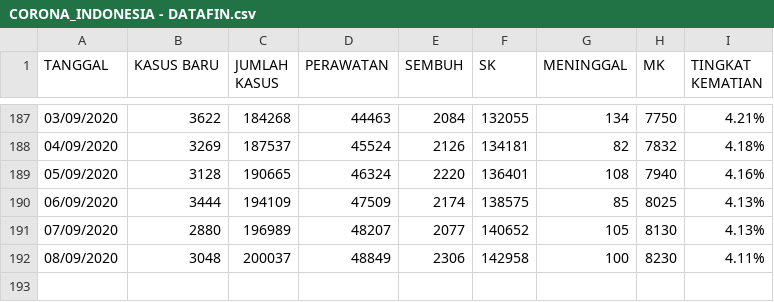
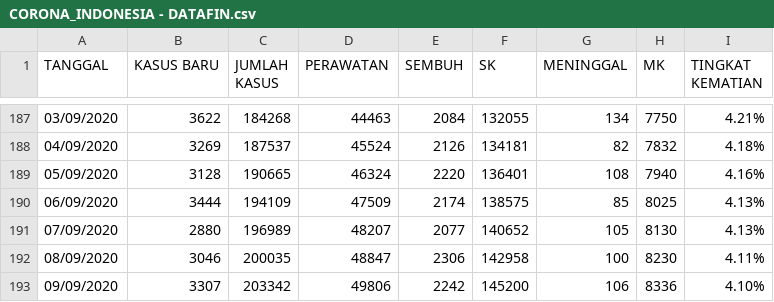
Before and after one commit to medianakbar/covid19kaltim, a CSV file: KALTIM/CORONA_INDONESIA - DATAFIN.csv, drawn as a sheet; only a part is shown, gaps mark what is left out.

```diff
--- a/KALTIM/CORONA_INDONESIA - DATAFIN.csv
+++ b/KALTIM/CORONA_INDONESIA - DATAFIN.csv
@@ -191,2 +191,3 @@ TANGGAL,KASUS BARU,JUMLAH KASUS,PERAWATAN,SEMBUH,SK,MENINGGAL,MK,TINGKAT KEMATIA
 07/09/2020,2880,196989,48207,2077,140652,105,8130,4.13%
-08/09/2020,3048,200037,48849,2306,142958,100,8230,4.11%
+08/09/2020,3046,200035,48847,2306,142958,100,8230,4.11%
+09/09/2020,3307,203342,49806,2242,145200,106,8336,4.10%
```
Also changed, not shown: KALTIM/CORONA_INDONESIA - HEATMAP_KALTIM.csv, KALTIM/CORONA_INDONESIA - KALTIM.csv, 3 other files.
